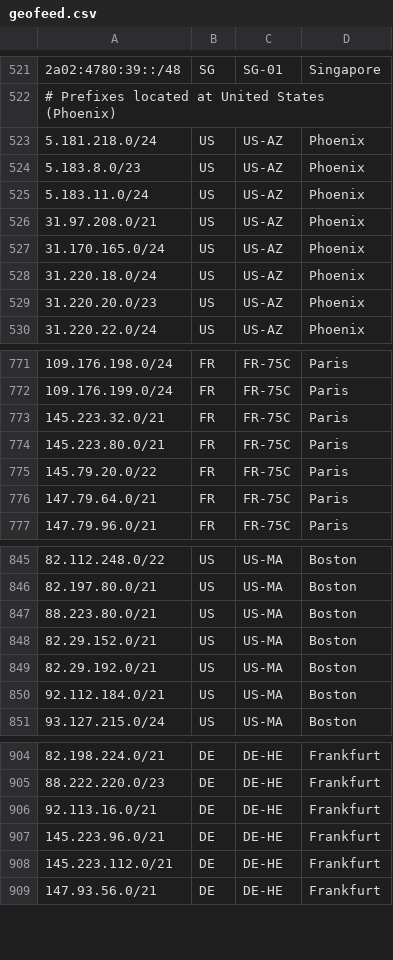
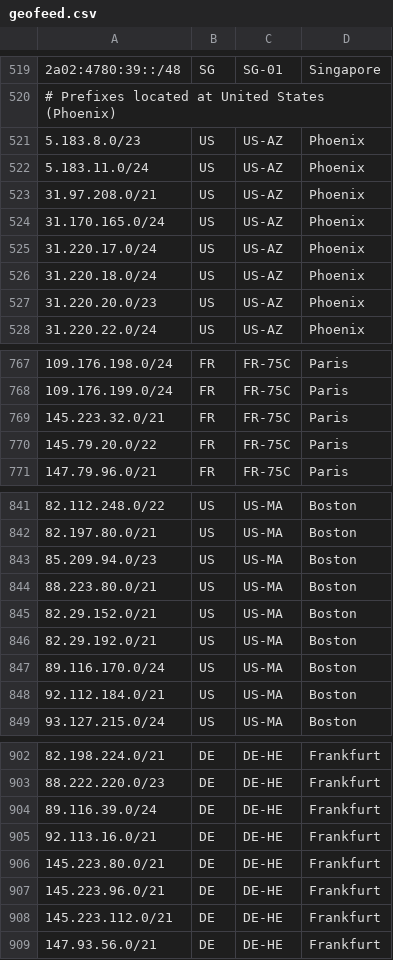
Before and after one commit to hostinger/geofeed, a CSV file: geofeed.csv, drawn as a sheet; only a part is shown, gaps mark what is left out; the diff covers the shown part only.

Commit message:
Update geofeed.csv with IP address changes
Removed and added several IP address ranges in various locations.

```diff
--- a/geofeed.csv
+++ b/geofeed.csv
@@ -522,3 +520,2 @@
 # Prefixes located at United States (Phoenix),,,,
-5.181.218.0/24,US,US-AZ,Phoenix,
 5.183.8.0/23,US,US-AZ,Phoenix,
@@ -527,2 +524,3 @@
 31.170.165.0/24,US,US-AZ,Phoenix,
+31.220.17.0/24,US,US-AZ,Phoenix,
 31.220.18.0/24,US,US-AZ,Phoenix,
@@ -773,5 +769,3 @@
 145.223.32.0/21,FR,FR-75C,Paris,
-145.223.80.0/21,FR,FR-75C,Paris,
 145.79.20.0/22,FR,FR-75C,Paris,
-147.79.64.0/21,FR,FR-75C,Paris,
 147.79.96.0/21,FR,FR-75C,Paris,
@@ -846,2 +842,3 @@
 82.197.80.0/21,US,US-MA,Boston,
+85.209.94.0/23,US,US-MA,Boston,
 88.223.80.0/21,US,US-MA,Boston,
@@ -849,2 +846,3 @@
 82.29.192.0/21,US,US-MA,Boston,
+89.116.170.0/24,US,US-MA,Boston,
 92.112.184.0/21,US,US-MA,Boston,
@@ -905,3 +903,5 @@
 88.222.220.0/23,DE,DE-HE,Frankfurt,
+89.116.39.0/24,DE,DE-HE,Frankfurt,
 92.113.16.0/21,DE,DE-HE,Frankfurt,
+145.223.80.0/21,DE,DE-HE,Frankfurt,
 145.223.96.0/21,DE,DE-HE,Frankfurt,
```
Also changed, not shown: 5 added rows, 7 removed rows and 1 moved row elsewhere in this file.
